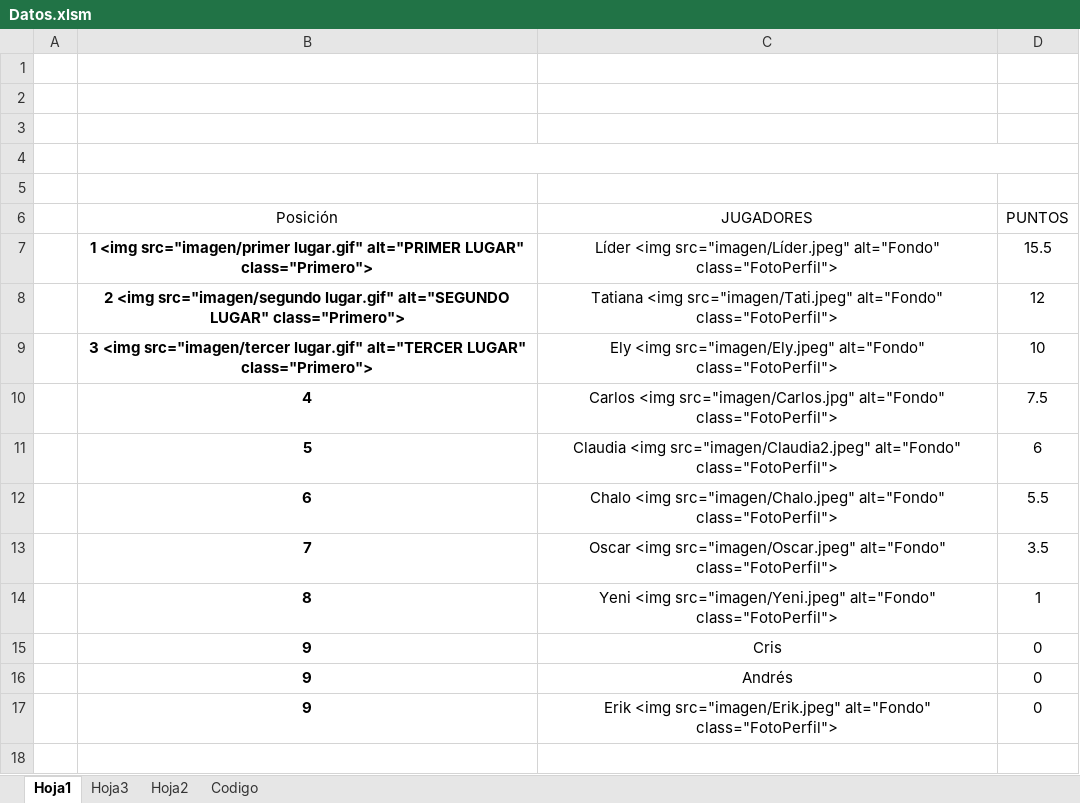
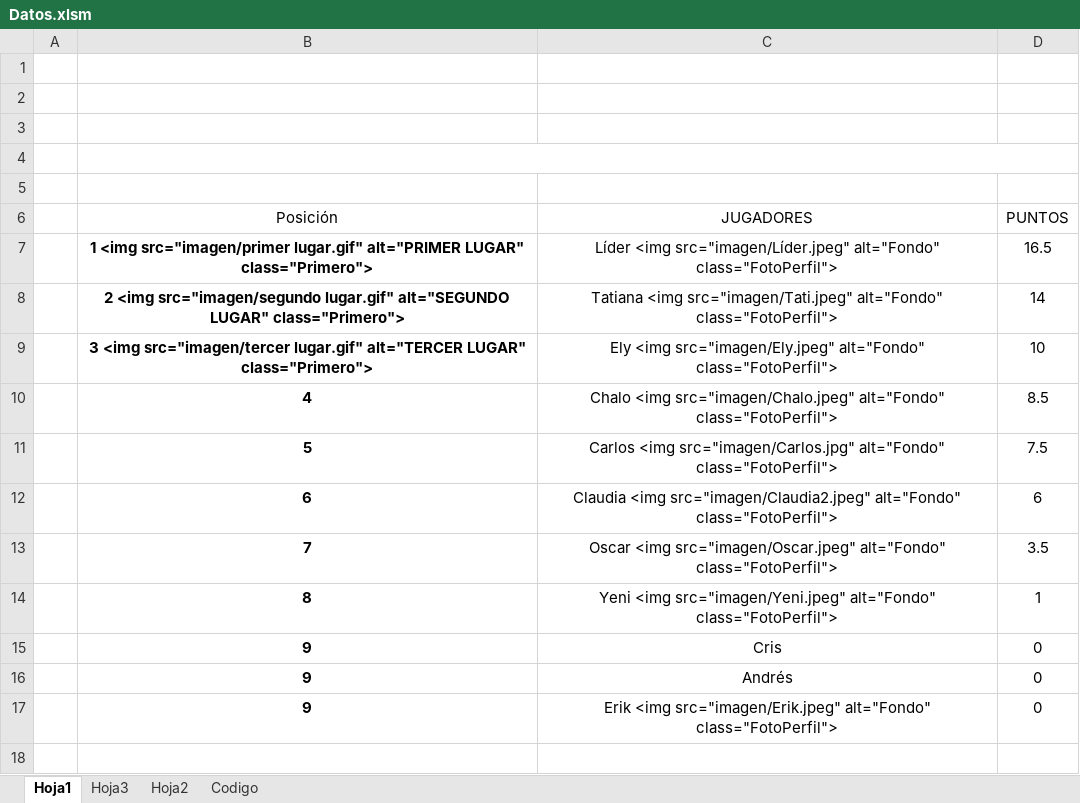
Before and after one commit to diacono81/WebLUdo, an Excel workbook: Datos.xlsm, sheet Hoja1, drawn as a sheet; only a part is shown; values as stored, in another font and other column widths than the file's, no borders; charts and pictures and table styles not drawn; removed rows and columns are numbered as before the commit, all else as after; the diff names each change by its address in the sheet, - before the commit and + after, or states it on an @@ line.

```diff
--- a/Datos.xlsm (sheet Hoja1)
+++ b/Datos.xlsm (sheet Hoja1)
-D7 (PUNTOS): 15.5
+D7 (PUNTOS): 16.5
-D8 (PUNTOS): 12
+D8 (PUNTOS): 14
+row 10:  | 4 | Chalo <img src="imagen/Chalo.jpeg" alt="Fondo" class="FotoPerfil"> | 8.5
-B11 (Posición): 4
+B11 (Posición): 5
-B12 (Posición): 5
+B12 (Posición): 6
-row 12:  | 6 | Chalo <img src="imagen/Chalo.jpeg" alt="Fondo" class="FotoPerfil"> | 5.5
```
Also changed, not shown: sheet Codigo, 1 other file.
